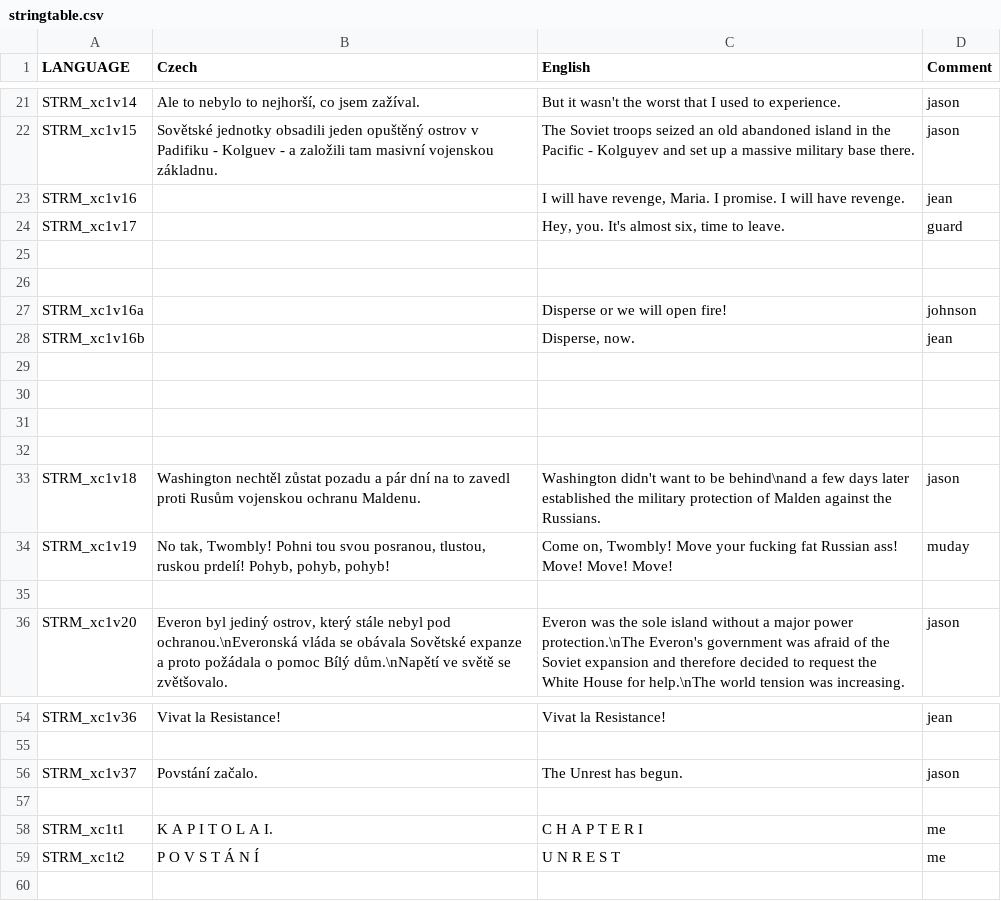
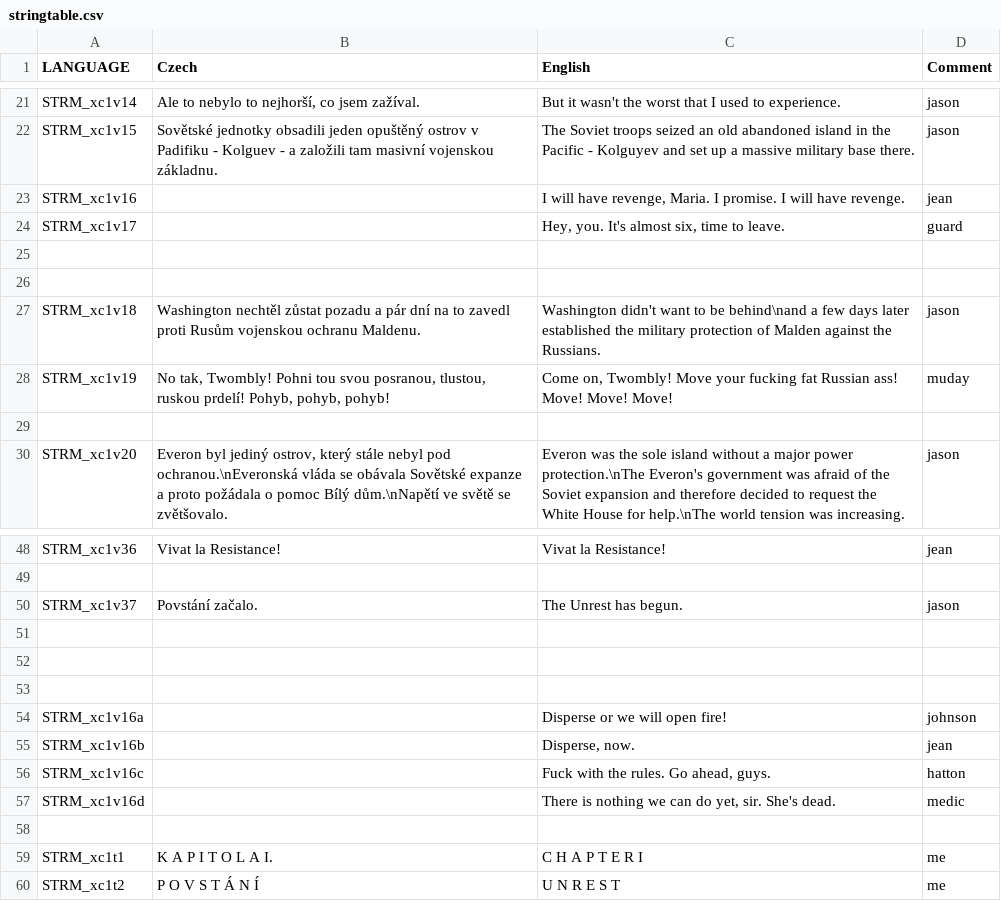
Before and after one commit to Guran94/fft, a CSV file: missions/XChapter1.Eden/stringtable.csv, drawn as a sheet; only a part is shown, gaps mark what is left out.

```diff
--- a/missions/XChapter1.Eden/stringtable.csv
+++ b/missions/XChapter1.Eden/stringtable.csv
@@ -26,8 +26,2 @@
 
-"STRM_xc1v16a","","Disperse or we will open fire!","johnson"
-"STRM_xc1v16b","","Disperse, now.","jean"
-
-
-
-
 "STRM_xc1v18","Washington nechtěl zůstat pozadu a pár dní na to zavedl proti Rusům vojenskou ochranu Maldenu.","Washington didn't want to be behind\nand a few days later established the military protection of Malden against the Russians.","jason"
@@ -56,2 +50,9 @@
 "STRM_xc1v37","Povstání začalo.","The Unrest has begun.","jason"
+
+
+
+"STRM_xc1v16a","","Disperse or we will open fire!","johnson"
+"STRM_xc1v16b","","Disperse, now.","jean"
+"STRM_xc1v16c","","Fuck with the rules. Go ahead, guys.","hatton"
+"STRM_xc1v16d","","There is nothing we can do yet, sir. She's dead.","medic"
 
```
Also changed, not shown: 4 other files.
